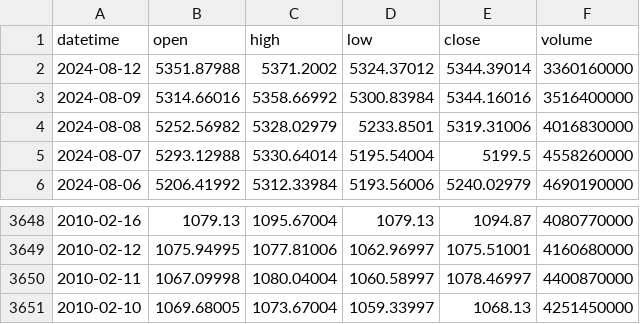
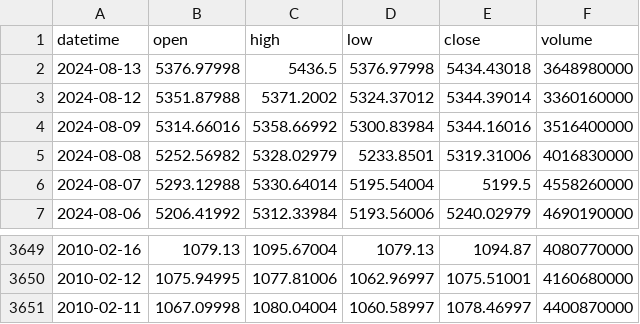
Before and after one commit to AshmanSodhi/Predicting-Index-Fund-Price-Trend, a CSV file: data/SnP500.csv, drawn as a sheet; only a part is shown, gaps mark what is left out; removed rows and columns are numbered as before the commit, all else as after; the diff names each change by its address in the sheet, - before the commit and + after, or states it on an @@ line.

```diff
--- a/data/SnP500.csv
+++ b/data/SnP500.csv
+row 2: 2024-08-13 | 5376.97998 | 5436.5 | 5376.97998 | 5434.43018 | 3648980000
-row 3651: 2010-02-10 | 1069.68005 | 1073.67004 | 1059.33997 | 1068.13 | 4251450000
```
Also changed, not shown: data/DJI.csv, data/RUT.csv, 5 other files.
